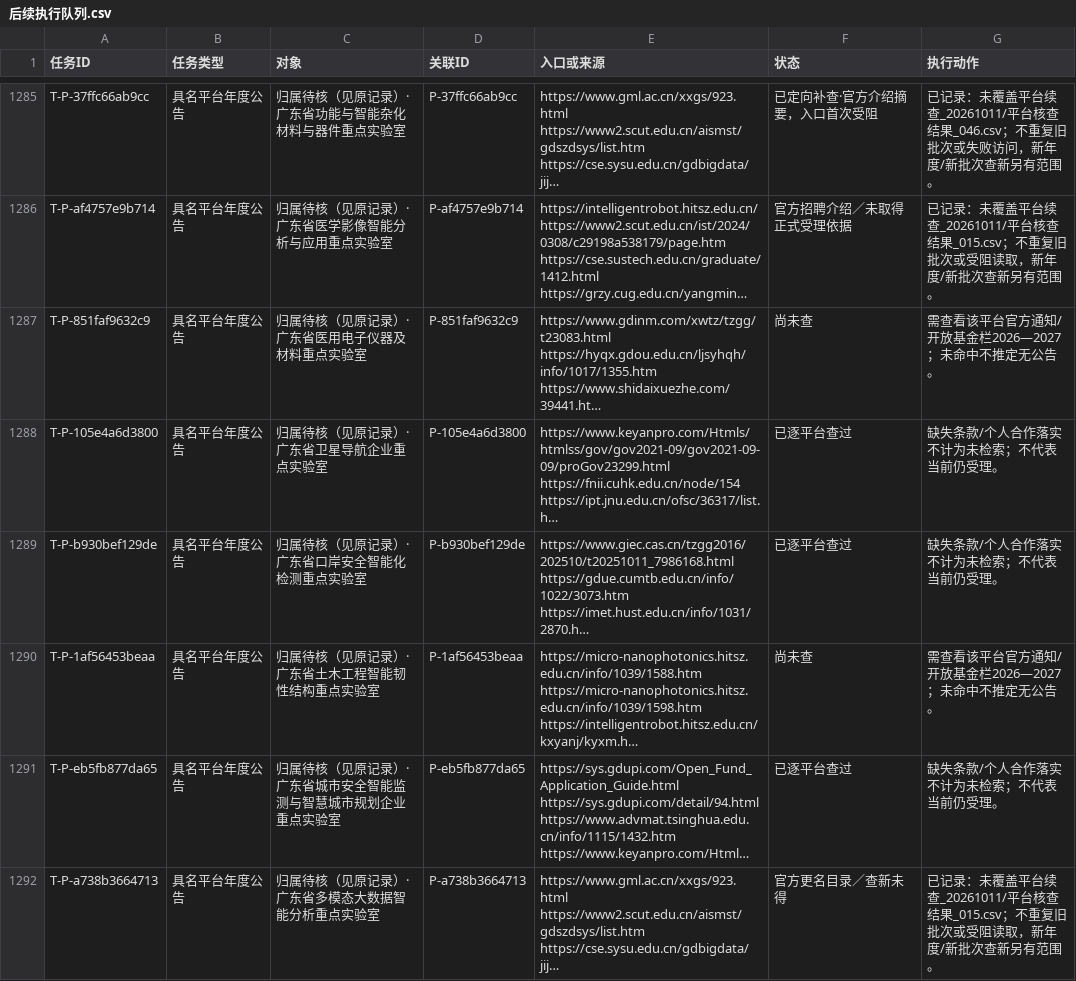
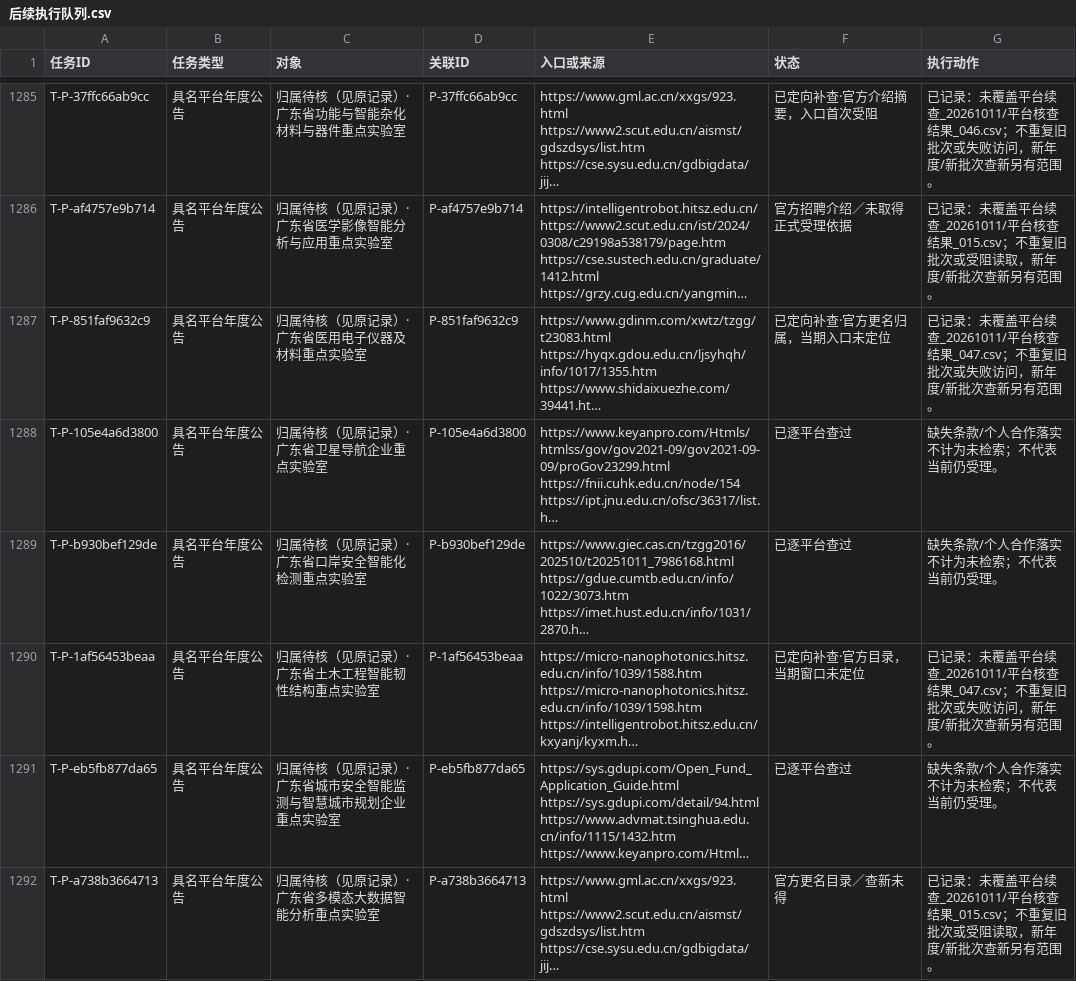
Before and after one commit to zyanzhi90-dot/open-project-for-fund, a CSV file: 02_检索与核验记录/检索母表_20261011/后续执行队列.csv, drawn as a sheet; only a part is shown, gaps mark what is left out; long unchanged cells end in …; the diff names each change by its address in the sheet, - before the commit and + after, or states it on an @@ line.

```diff
--- a/02_检索与核验记录/检索母表_20261011/后续执行队列.csv
+++ b/02_检索与核验记录/检索母表_20261011/后续执行队列.csv
-F1287 (状态): 尚未查
+F1287 (状态): 已定向补查·官方更名归属，当期入口未定位
-G1287 (执行动作): 需查看该平台官方通知/开放基金栏2026—2027；未命中不推定无公告。
+G1287 (执行动作): 已记录：未覆盖平台续查_20261011/平台核查结果_047.csv；不重复旧批次或失败访问，新年度/新批次查新另有范围。
-F1290 (状态): 尚未查
+F1290 (状态): 已定向补查·官方目录，当期窗口未定位
-G1290 (执行动作): 需查看该平台官方通知/开放基金栏2026—2027；未命中不推定无公告。
+G1290 (执行动作): 已记录：未覆盖平台续查_20261011/平台核查结果_047.csv；不重复旧批次或失败访问，新年度/新批次查新另有范围。
```
Also changed, not shown: 02_检索与核验记录/未覆盖平台续查_20261011/剩余未查平台_最新.csv, 7 other files.
